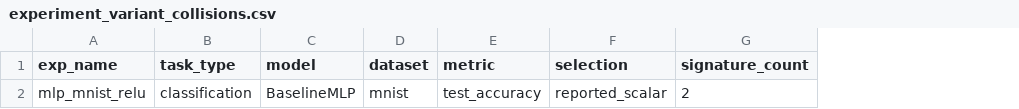
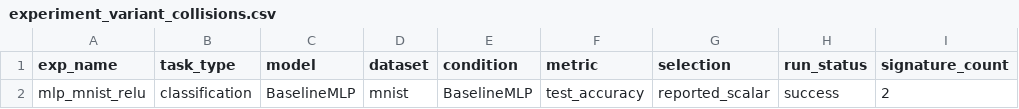
Before and after one commit to yizhoucc/xor, a CSV file: results/audit/experiment_variant_collisions.csv, drawn as a sheet; only a part is shown; the diff names each change by its address in the sheet, - before the commit and + after, or states it on an @@ line.

```diff
--- a/results/audit/experiment_variant_collisions.csv
+++ b/results/audit/experiment_variant_collisions.csv
+column E (condition), row 2: BaselineMLP
+column H (run_status), row 2: success
```
Also changed, not shown: results/audit/experiment_inventory.csv, 11 other files.
